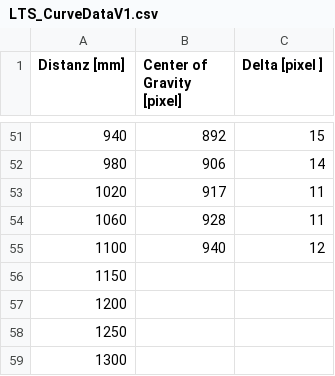
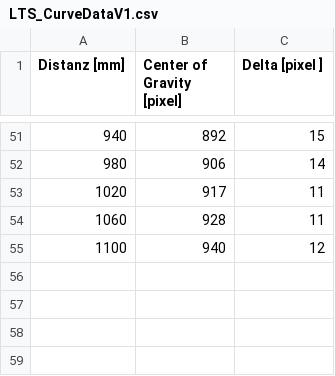
Before and after one commit to SaschaZumstein/LTS, a CSV file: LTS_SaschaZumstein_Test/LTS_CurveDataV1.csv, drawn as a sheet; only a part is shown, gaps mark what is left out.

```diff
--- a/LTS_SaschaZumstein_Test/LTS_CurveDataV1.csv
+++ b/LTS_SaschaZumstein_Test/LTS_CurveDataV1.csv
@@ -55,5 +55 @@ Distanz [mm];Center of Gravity [pixel];Delta [pixel ]
 1100;940;12
-1150;;
-1200;;
-1250;;
-1300;;
```
Also changed, not shown: 3 other files.
